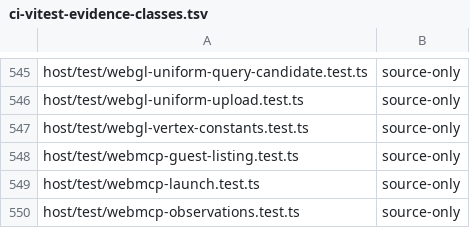
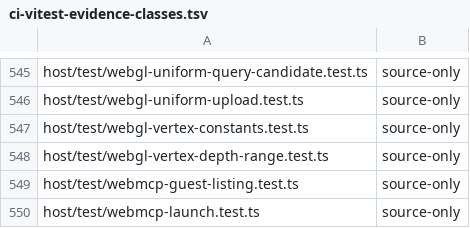
Before and after one commit to Automattic/kandelo, a TSV file: scripts/ci-vitest-evidence-classes.tsv, drawn as a sheet; only a part is shown, gaps mark what is left out; the shorter side is filled out with more unchanged rows.

Commit message:
GLES: Work around Firefox's vertex-stage gl_DepthRange
GLSL ES 1.00 section 7.5 gives every shader stage the current depth
range in gl_DepthRange. In Firefox's WebGL 2, when both shaders read
gl_DepthRange and the program has another active uniform, the vertex
stage reads that uniform's value as gl_DepthRange.near and 0 for far
and diff. Guest programs meeting that condition therefore saw a wrong
depth range on Firefox only.

A standalone, self-judging page in
tests/runtime-workarounds/FIREFOX-VERTEX-DEPTH-RANGE-UNIFORM reproduces
it on Playwright Firefox 155.0 (macOS) and not on Chromium 153 or
WebKit 26.6; its control program without another uniform is correct
on Firefox. The entry is confirmed and has not been filed upstream.

On Firefox only, and only for programs meeting the reproduced trigger,
draws run a private variant whose vertex stage reads the depth range
from a private uniform holding the values WebGL would supply, set
before each draw when the range changed. It is applied last, so it
also covers the reversed-depth prologue. Guest reflection, uniform
values and the fragment stage are unchanged. Every site carries the
RUNTIME-WORKAROUND tag, and the shader rewrite check shows the vertex
stage correct through the workaround in Chromium, Firefox and WebKit.

```diff
--- a/scripts/ci-vitest-evidence-classes.tsv
+++ b/scripts/ci-vitest-evidence-classes.tsv
@@ -547,2 +547,3 @@ host/test/webgl-uniform-upload.test.ts	source-only
 host/test/webgl-vertex-constants.test.ts	source-only
+host/test/webgl-vertex-depth-range.test.ts	source-only
 host/test/webmcp-guest-listing.test.ts	source-only
```
Also changed, not shown: 8 other files.
